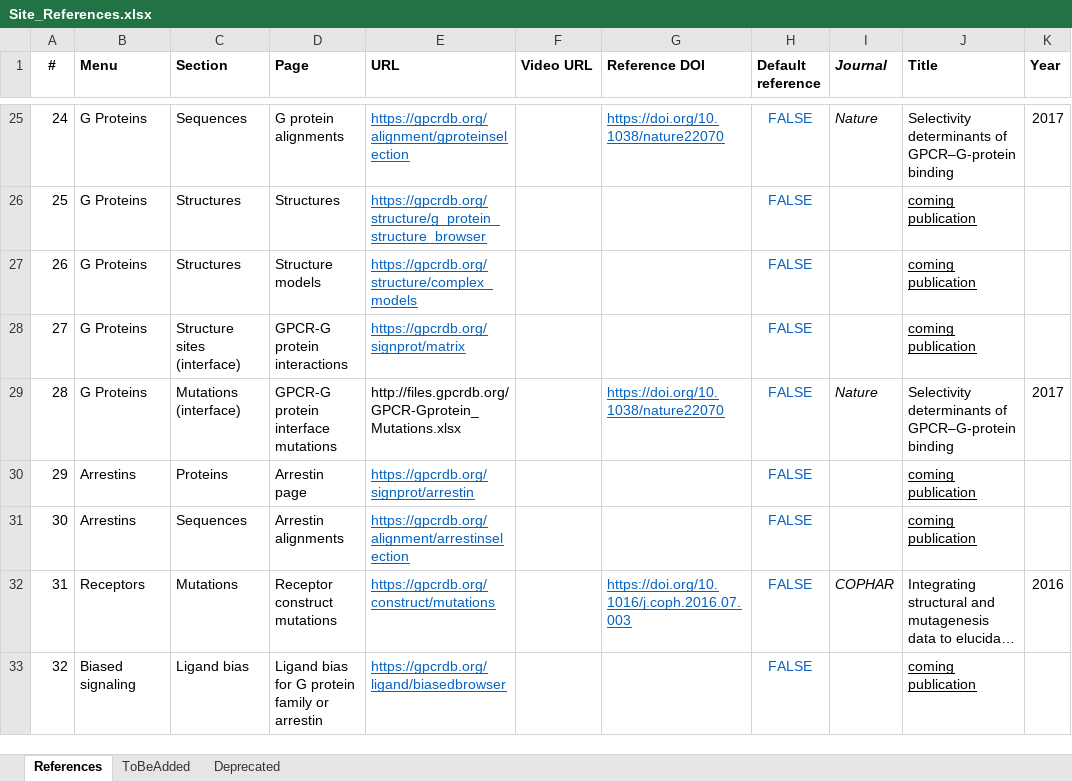
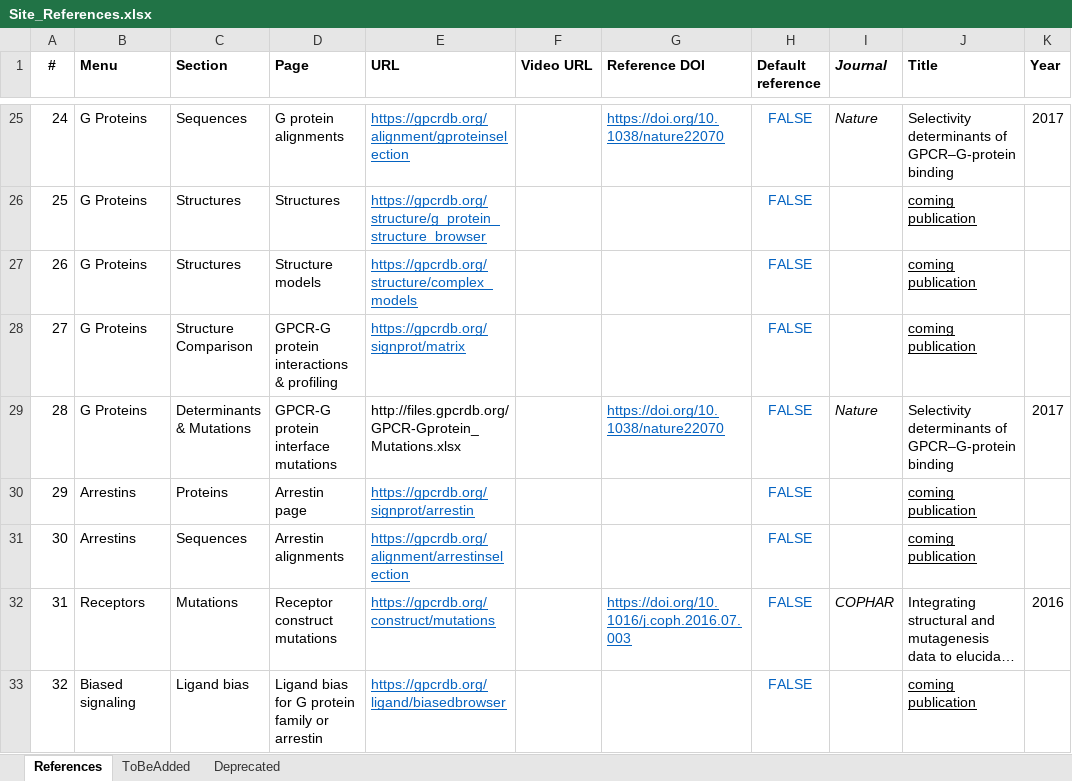
Before and after one commit to protwis/gpcrdb_data, an Excel workbook: common_data/Site_References.xlsx, sheet References, drawn as a sheet; only a part is shown, gaps mark what is left out; long unchanged cells end in …; values as stored, in another font and other column widths than the file's, no borders; conditional formats not drawn; the diff names each change by its address in the sheet, - before the commit and + after, or states it on an @@ line.

Commit message:
CLEAN: references cleanup

```diff
--- a/common_data/Site_References.xlsx (sheet References)
+++ b/common_data/Site_References.xlsx (sheet References)
-C28 (Section): Structure sites (interface)
+C28 (Section): Structure Comparison
-D28 (Page): GPCR-G protein interactions
+D28 (Page): GPCR-G protein interactions & profiling
-C29 (Section): Mutations (interface)
+C29 (Section): Determinants & Mutations
```
Also changed, not shown: 1 other file.
